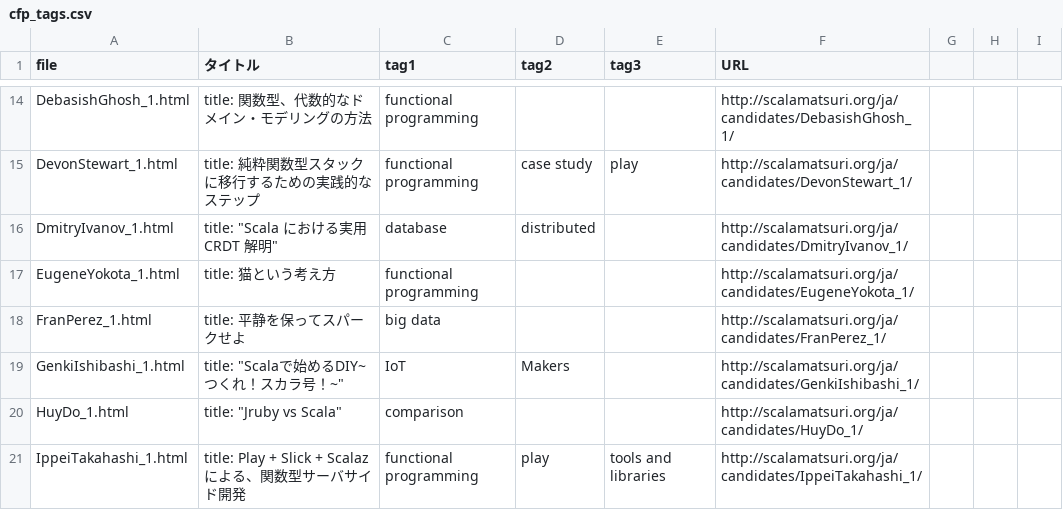
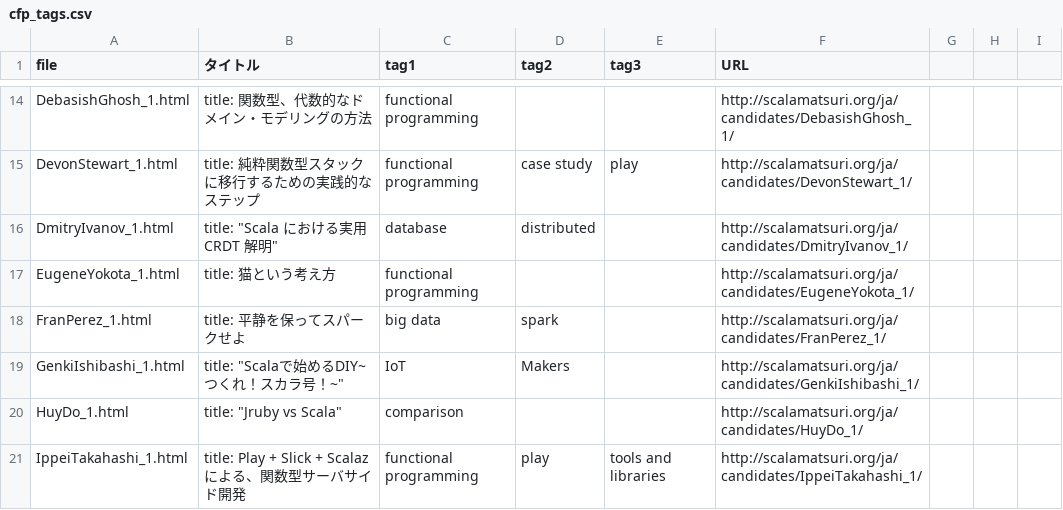
Before and after one commit to scalajp/2016.scalamatsuri.org, a CSV file: _data/cfp_tags.csv, drawn as a sheet; only a part is shown, gaps mark what is left out.

Commit message:
"平静を保ってスパークせよ"の発表にsparkタグ追加

```diff
--- a/_data/cfp_tags.csv
+++ b/_data/cfp_tags.csv
@@ -17,3 +17,3 @@ DmitryIvanov_1.html,"title: ""Scala における実用 CRDT 解明""",database,d
 EugeneYokota_1.html,title: 猫という考え方,functional programming,,,http://scalamatsuri.org/ja/candidates/EugeneYokota_1/,,,
-FranPerez_1.html,title: 平静を保ってスパークせよ,big data,,,http://scalamatsuri.org/ja/candidates/FranPerez_1/,,,
+FranPerez_1.html,title: 平静を保ってスパークせよ,big data,spark,,http://scalamatsuri.org/ja/candidates/FranPerez_1/,,,
 GenkiIshibashi_1.html,"title: ""Scalaで始めるDIY~つくれ！スカラ号！~""",IoT,Makers,,http://scalamatsuri.org/ja/candidates/GenkiIshibashi_1/,,,
```
